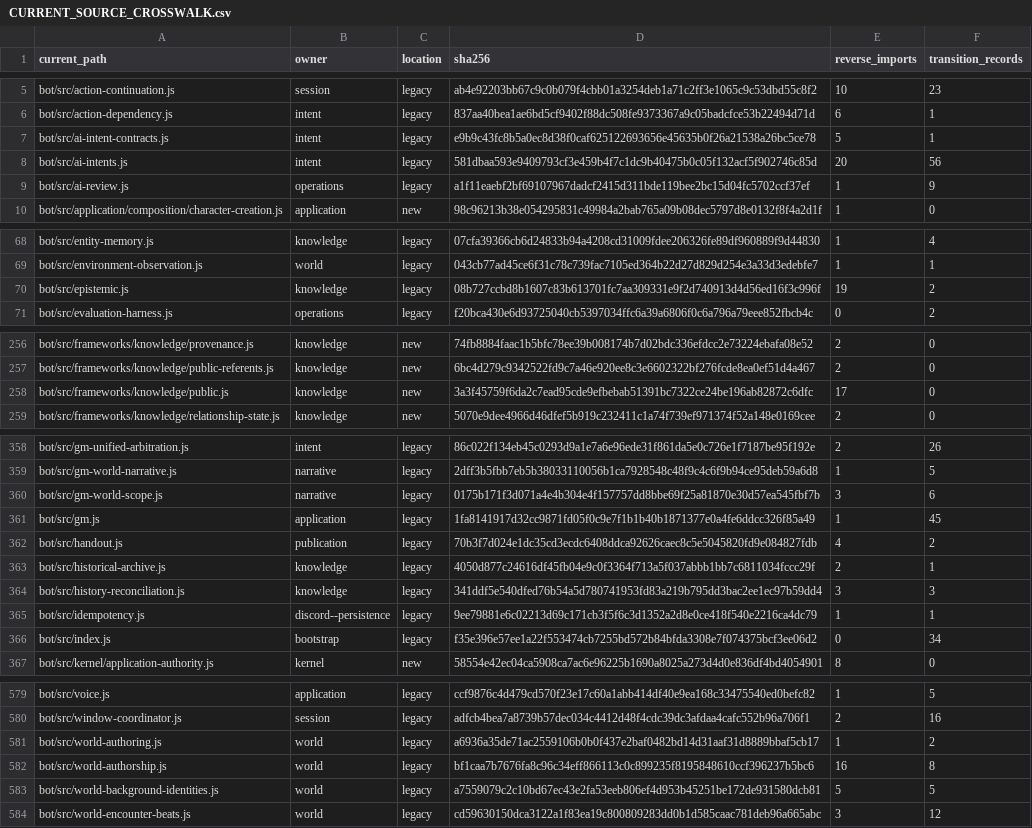
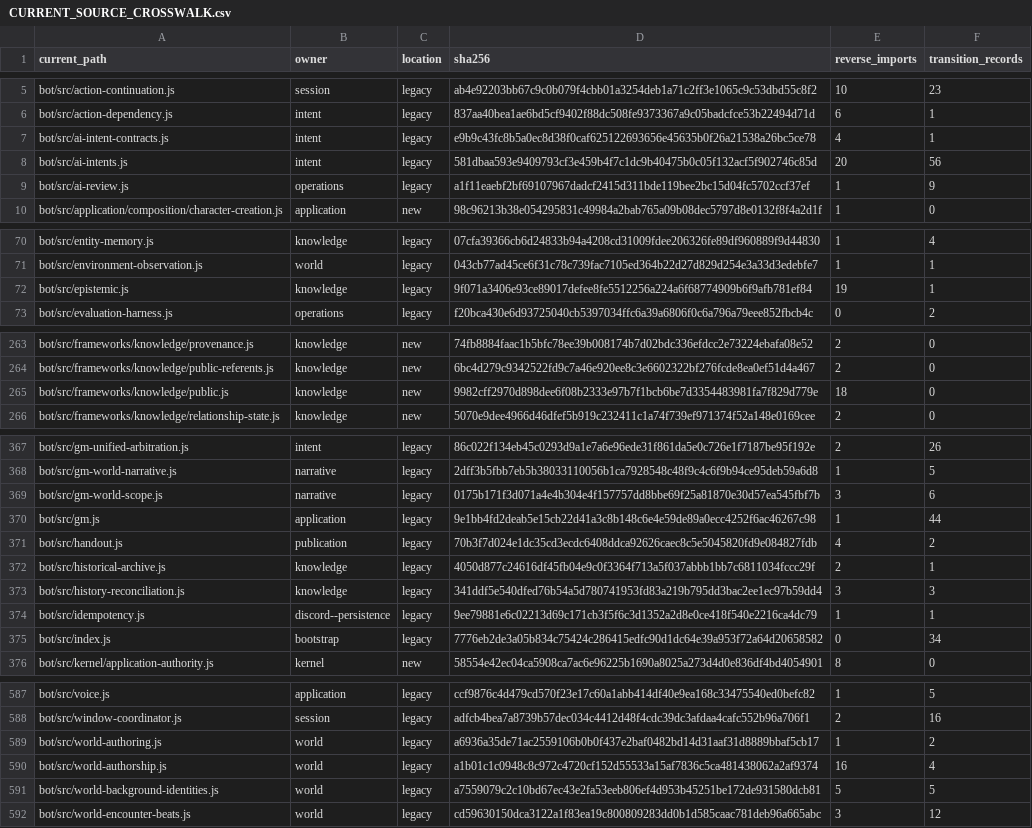
Before and after one commit to KeshireTheChaotic/Veiled_City, a CSV file: docs/Implementation_Plans/Framework_Refactor/AUDIT-20261026/CURRENT_SOURCE_CROSSWALK.csv, drawn as a sheet; only a part is shown, gaps mark what is left out; the diff covers the shown part only.

```diff
--- a/docs/Implementation_Plans/Framework_Refactor/AUDIT-20261026/CURRENT_SOURCE_CROSSWALK.csv
+++ b/docs/Implementation_Plans/Framework_Refactor/AUDIT-20261026/CURRENT_SOURCE_CROSSWALK.csv
@@ -6,3 +6,3 @@
 "bot/src/action-dependency.js","intent","legacy","837aa40bea1ae6bd5cf9402f88dc508fe9373367a9c05badcfce53b22494d71d","6","1"
-"bot/src/ai-intent-contracts.js","intent","legacy","e9b9c43fc8b5a0ec8d38f0caf625122693656e45635b0f26a21538a26bc5ce78","5","1"
+"bot/src/ai-intent-contracts.js","intent","legacy","e9b9c43fc8b5a0ec8d38f0caf625122693656e45635b0f26a21538a26bc5ce78","4","1"
 "bot/src/ai-intents.js","intent","legacy","581dbaa593e9409793cf3e459b4f7c1dc9b40475b0c05f132acf5f902746c85d","20","56"
@@ -69,3 +71,3 @@
 "bot/src/environment-observation.js","world","legacy","043cb77ad45ce6f31c78c739fac7105ed364b22d27d829d254e3a33d3edebfe7","1","1"
-"bot/src/epistemic.js","knowledge","legacy","08b727ccbd8b1607c83b613701fc7aa309331e9f2d740913d4d56ed16f3c996f","19","2"
+"bot/src/epistemic.js","knowledge","legacy","9f071a3406e93ce89017defee8fe5512256a224a6f68774909b6f9afb781ef84","19","1"
 "bot/src/evaluation-harness.js","operations","legacy","f20bca430e6d93725040cb5397034ffc6a39a6806f0c6a796a79eee852fbcb4c","0","2"
@@ -257,3 +264,3 @@
 "bot/src/frameworks/knowledge/public-referents.js","knowledge","new","6bc4d279c9342522fd9c7a46e920ee8c3e6602322bf276fcde8ea0ef51d4a467","2","0"
-"bot/src/frameworks/knowledge/public.js","knowledge","new","3a3f45759f6da2c7ead95cde9efbebab51391bc7322ce24be196ab82872c6dfc","17","0"
+"bot/src/frameworks/knowledge/public.js","knowledge","new","9982cff2970d898dee6f08b2333e97b7f1bcb6be7d3354483981fa7f829d779e","18","0"
 "bot/src/frameworks/knowledge/relationship-state.js","knowledge","new","5070e9dee4966d46dfef5b919c232411c1a74f739ef971374f52a148e0169cee","2","0"
@@ -360,3 +369,3 @@
 "bot/src/gm-world-scope.js","narrative","legacy","0175b171f3d071a4e4b304e4f157757dd8bbe69f25a81870e30d57ea545fbf7b","3","6"
-"bot/src/gm.js","application","legacy","1fa8141917d32cc9871fd05f0c9e7f1b1b40b1871377e0a4fe6ddcc326f85a49","1","45"
+"bot/src/gm.js","application","legacy","9e1bb4fd2deab5e15cb22d41a3c8b148c6e4e59de89a0ecc4252f6ac46267c98","1","44"
 "bot/src/handout.js","publication","legacy","70b3f7d024e1dc35cd3ecdc6408ddca92626caec8c5e5045820fd9e084827fdb","4","2"
@@ -365,3 +374,3 @@
 "bot/src/idempotency.js","discord--persistence","legacy","9ee79881e6c02213d69c171cb3f5f6c3d1352a2d8e0ce418f540e2216ca4dc79","1","1"
-"bot/src/index.js","bootstrap","legacy","f35e396e57ee1a22f553474cb7255bd572b84bfda3308e7f074375bcf3ee06d2","0","34"
+"bot/src/index.js","bootstrap","legacy","7776eb2de3a05b834c75424c286415edfc90d1dc64e39a953f72a64d20658582","0","34"
 "bot/src/kernel/application-authority.js","kernel","new","58554e42ec04ca5908ca7ac6e96225b1690a8025a273d4d0e836df4bd4054901","8","0"
@@ -581,3 +589,3 @@
 "bot/src/world-authoring.js","world","legacy","a6936a35de71ac2559106b0b0f437e2baf0482bd14d31aaf31d8889bbaf5cb17","1","2"
-"bot/src/world-authorship.js","world","legacy","bf1caa7b7676fa8c96c34eff866113c0c899235f8195848610ccf396237b5bc6","16","8"
+"bot/src/world-authorship.js","world","legacy","a1b01c1c0948c8c972c4720cf152d55533a15af7836c5ca481438062a2af9374","16","4"
 "bot/src/world-background-identities.js","world","legacy","a7559079c2c10bd67ec43e2fa53eeb806ef4d953b45251be172de931580dcb81","5","5"
```
Also changed, not shown: 9 added rows, 1 removed row and 15 edited cells elsewhere in this file, 32 other files.
